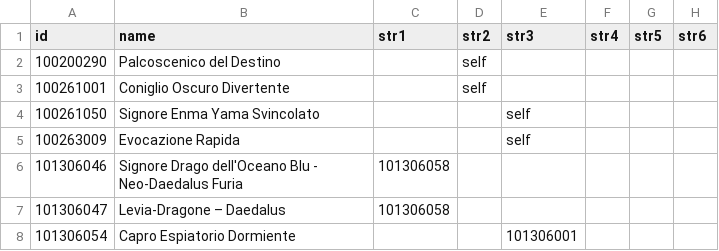
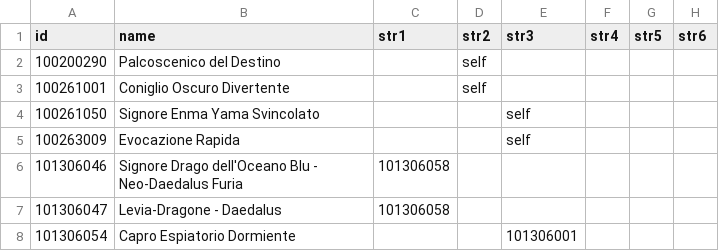
Before and after one commit to ElderLich/TransSuperpre, a CSV file: IT/Workspace/Mappings.csv, drawn as a sheet; only a part is shown; the diff names each change by its address in the sheet, - before the commit and + after, or states it on an @@ line.

Commit message:
Sync IT workspace

```diff
--- a/IT/Workspace/Mappings.csv
+++ b/IT/Workspace/Mappings.csv
-B7 (name): Levia-Dragone – Daedalus
+B7 (name): Levia-Dragone - Daedalus
```
Also changed, not shown: 2 other files.
